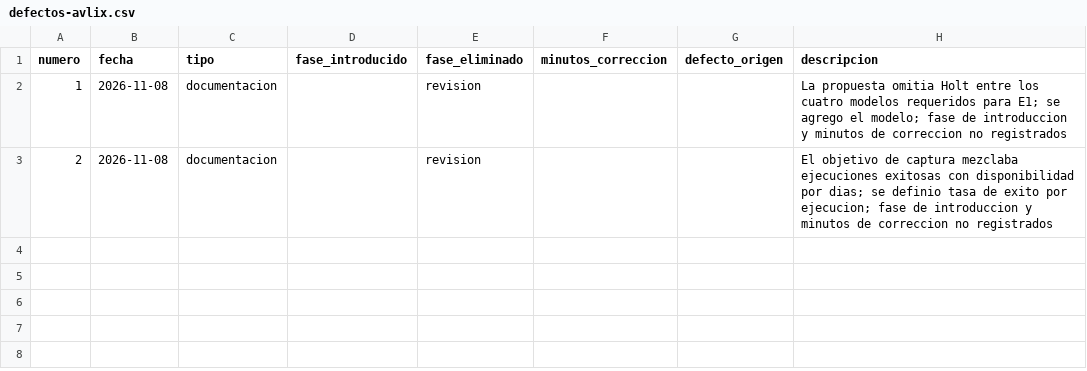
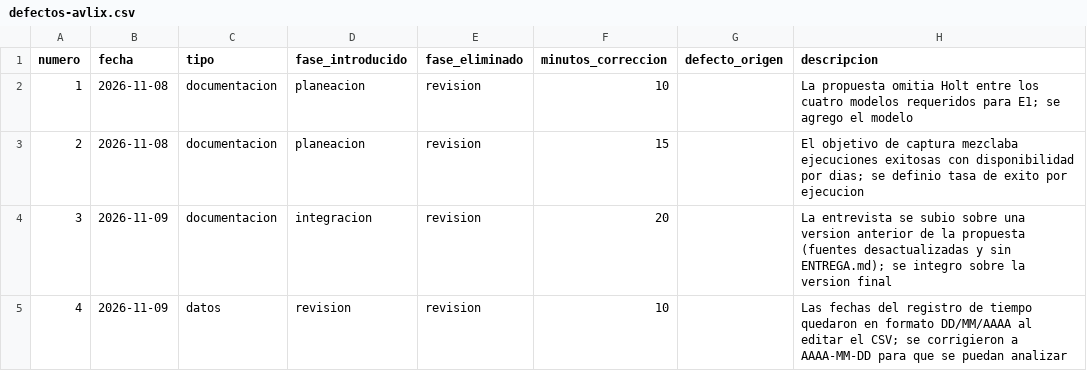
Before and after one commit to carolivettte/tdl-antojo-colima, a CSV file: calidad/defectos-avlix.csv, drawn as a sheet.

```diff
--- a/calidad/defectos-avlix.csv
+++ b/calidad/defectos-avlix.csv
@@ -1,3 +1,5 @@
 numero,fecha,tipo,fase_introducido,fase_eliminado,minutos_correccion,defecto_origen,descripcion
-1,2026-11-08,documentacion,,revision,,,La propuesta omitia Holt entre los cuatro modelos requeridos para E1; se agrego el modelo; fase de introduccion y minutos de correccion no registrados
-2,2026-11-08,documentacion,,revision,,,El objetivo de captura mezclaba ejecuciones exitosas con disponibilidad por dias; se definio tasa de exito por ejecucion; fase de introduccion y minutos de correccion no registrados
+1,2026-11-08,documentacion,planeacion,revision,10,,La propuesta omitia Holt entre los cuatro modelos requeridos para E1; se agrego el modelo
+2,2026-11-08,documentacion,planeacion,revision,15,,El objetivo de captura mezclaba ejecuciones exitosas con disponibilidad por dias; se definio tasa de exito por ejecucion
+3,2026-11-09,documentacion,integracion,revision,20,,La entrevista se subio sobre una version anterior de la propuesta (fuentes desactualizadas y sin ENTREGA.md); se integro sobre la version final
+4,2026-11-09,datos,revision,revision,10,,Las fechas del registro de tiempo quedaron en formato DD/MM/AAAA al editar el CSV; se corrigieron a AAAA-MM-DD para que se puedan analizar
```
Also changed, not shown: calidad/tiempo-avlix.csv.
